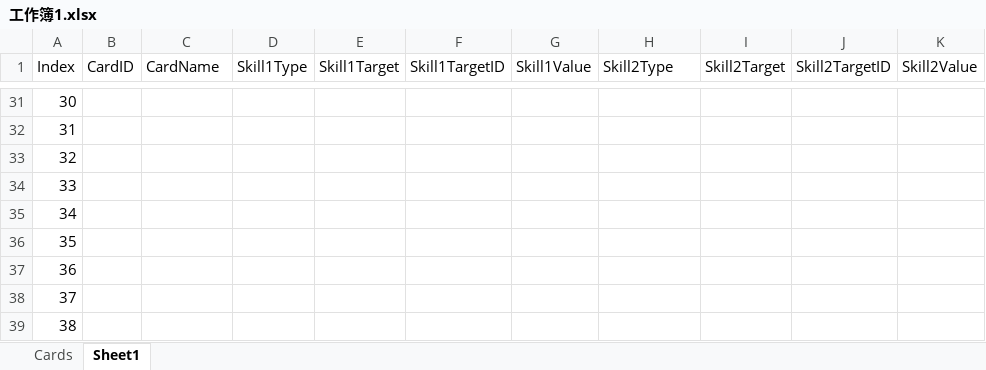
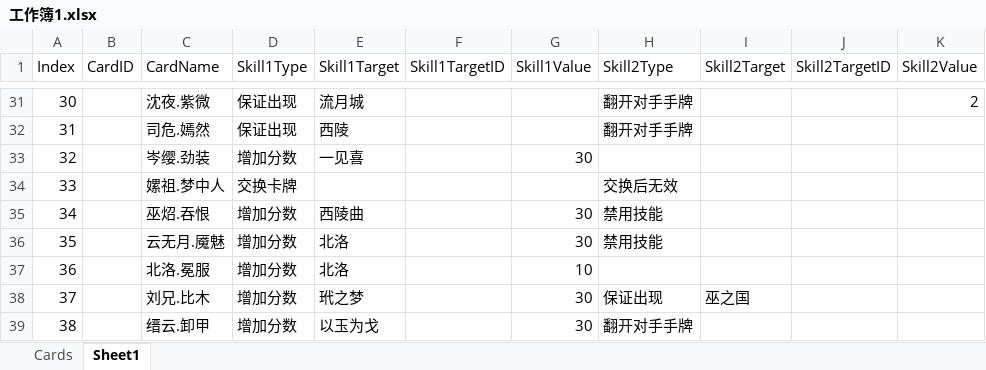
Before and after one commit to muchenhen/MuQianQiu, an Excel workbook: CSV/工作簿1.xlsx, sheet Sheet1, drawn as a sheet; only a part is shown, gaps mark what is left out; values as stored, in another font and other column widths than the file's, no borders; conditional formats not drawn; the diff covers the shown part only; the diff names each change by its address in the sheet, - before the commit and + after, or states it on an @@ line.

```diff
--- a/CSV/工作簿1.xlsx (sheet Sheet1)
+++ b/CSV/工作簿1.xlsx (sheet Sheet1)
-C31 (CardName): (empty)
+C31 (CardName): 沈夜.紫微
-D31:D32 (Skill1Type): (empty)
+D31:D32 (Skill1Type): 保证出现
-E31 (Skill1Target): (empty)
+E31 (Skill1Target): 流月城
-H31:H32 (Skill2Type): (empty)
+H31:H32 (Skill2Type): 翻开对手手牌
-K31 (Skill2Value): (empty)
+K31 (Skill2Value): 2
-C32 (CardName): (empty)
+C32 (CardName): 司危.嫣然
-E32 (Skill1Target): (empty)
+E32 (Skill1Target): 西陵
-C33 (CardName): (empty)
+C33 (CardName): 岑缨.劲装
-D33 (Skill1Type): (empty)
+D33 (Skill1Type): 增加分数
-E33 (Skill1Target): (empty)
+E33 (Skill1Target): 一见喜
-G33 (Skill1Value): (empty)
+G33 (Skill1Value): 30
-C34 (CardName): (empty)
+C34 (CardName): 嫘祖.梦中人
-D34 (Skill1Type): (empty)
+D34 (Skill1Type): 交换卡牌
-H34 (Skill2Type): (empty)
+H34 (Skill2Type): 交换后无效
-C35 (CardName): (empty)
+C35 (CardName): 巫炤.吞恨
-D35:D39 (Skill1Type): (empty)
+D35:D39 (Skill1Type): 增加分数
-E35 (Skill1Target): (empty)
+E35 (Skill1Target): 西陵曲
-G35:G36 (Skill1Value): (empty)
+G35:G36 (Skill1Value): 30
-H35:H36 (Skill2Type): (empty)
+H35:H36 (Skill2Type): 禁用技能
-C36 (CardName): (empty)
+C36 (CardName): 云无月.魇魅
-E36:E37 (Skill1Target): (empty)
+E36:E37 (Skill1Target): 北洛
-C37 (CardName): (empty)
+C37 (CardName): 北洛.冕服
-G37 (Skill1Value): (empty)
+G37 (Skill1Value): 10
-C38 (CardName): (empty)
+C38 (CardName): 刘兄.比木
-E38 (Skill1Target): (empty)
+E38 (Skill1Target): 玳之梦
-G38:G39 (Skill1Value): (empty)
+G38:G39 (Skill1Value): 30
-H38 (Skill2Type): (empty)
+H38 (Skill2Type): 保证出现
-I38 (Skill2Target): (empty)
+I38 (Skill2Target): 巫之国
-C39 (CardName): (empty)
+C39 (CardName): 缙云.卸甲
-E39 (Skill1Target): (empty)
+E39 (Skill1Target): 以玉为戈
-H39 (Skill2Type): (empty)
+H39 (Skill2Type): 翻开对手手牌
```
Also changed, not shown: 9 removed rows and 83 edited cells elsewhere in this sheet.
